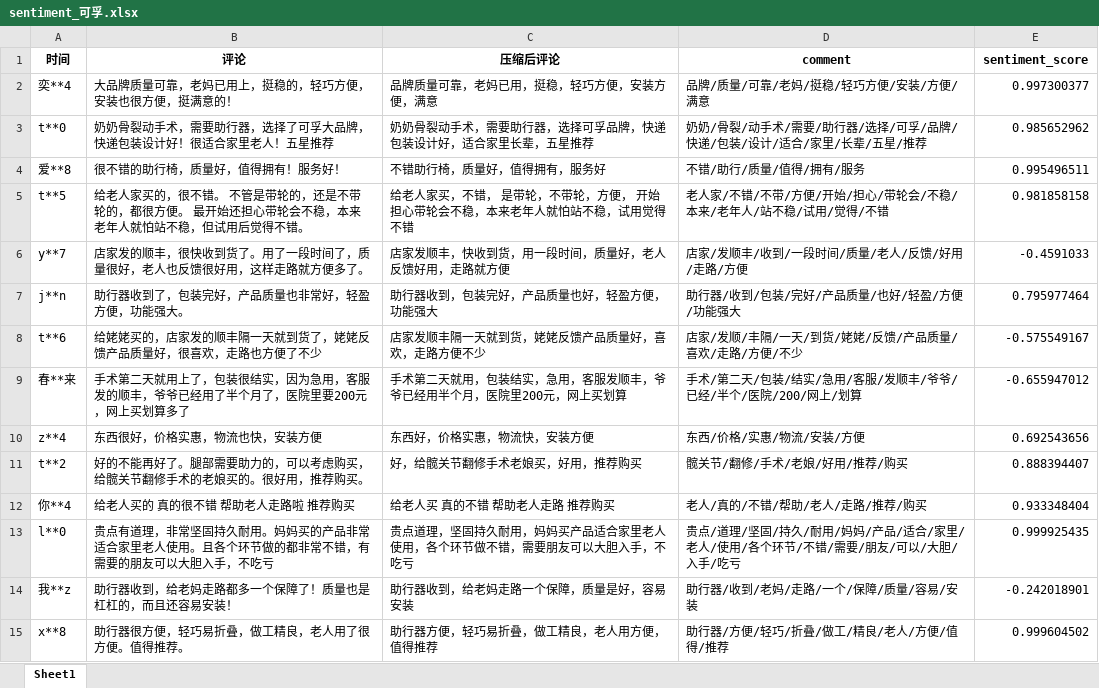
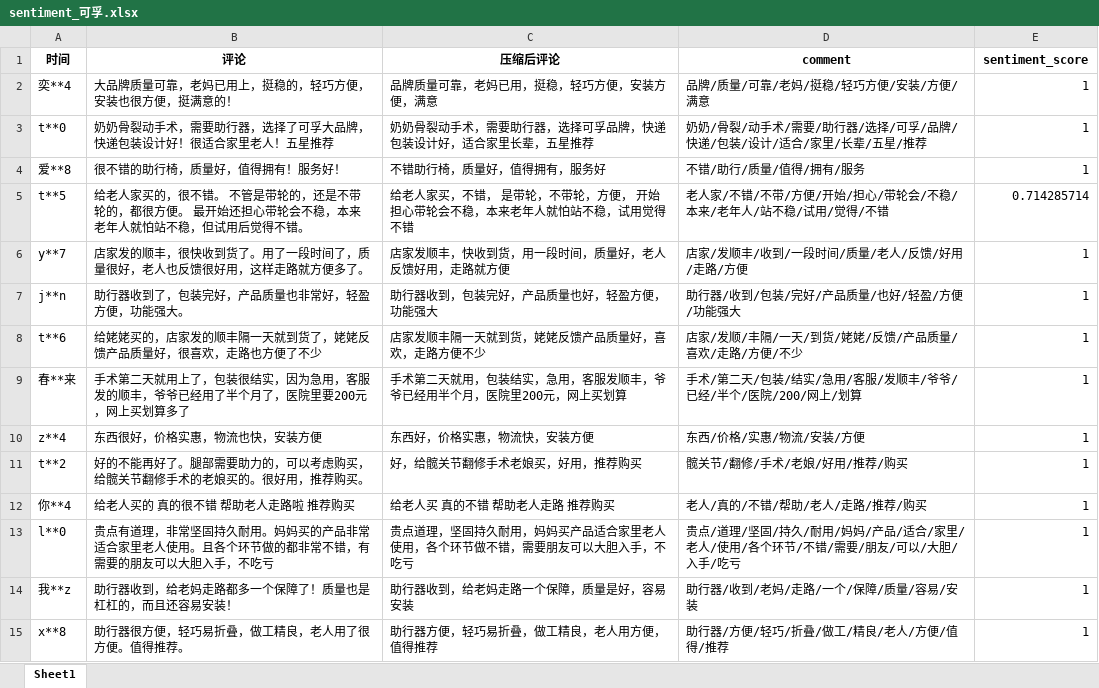
Before and after one commit to PinmogeJoshua/statisticalmodelingcompetition, an Excel workbook: data/statistic_results/sentiment_可孚.xlsx, sheet Sheet1, drawn as a sheet; only a part is shown; values as stored, in another font and other column widths than the file's, no borders; the diff covers the shown part only; the diff names each change by its address in the sheet, - before the commit and + after, or states it on an @@ line.

```diff
--- a/data/statistic_results/sentiment_可孚.xlsx (sheet Sheet1)
+++ b/data/statistic_results/sentiment_可孚.xlsx (sheet Sheet1)
-E2 (sentiment_score): 0.997300377
+E2 (sentiment_score): 1
-E3 (sentiment_score): 0.985652962
+E3 (sentiment_score): 1
-E4 (sentiment_score): 0.995496511
+E4 (sentiment_score): 1
-E5 (sentiment_score): 0.981858158
+E5 (sentiment_score): 0.714285714
-E6 (sentiment_score): -0.4591033
+E6 (sentiment_score): 1
-E7 (sentiment_score): 0.795977464
+E7 (sentiment_score): 1
-E8 (sentiment_score): -0.575549167
+E8 (sentiment_score): 1
-E9 (sentiment_score): -0.655947012
+E9 (sentiment_score): 1
-E10 (sentiment_score): 0.692543656
+E10 (sentiment_score): 1
-E11 (sentiment_score): 0.888394407
+E11 (sentiment_score): 1
-E12 (sentiment_score): 0.933348404
+E12 (sentiment_score): 1
-E13 (sentiment_score): 0.999925435
+E13 (sentiment_score): 1
-E14 (sentiment_score): -0.242018901
+E14 (sentiment_score): 1
-E15 (sentiment_score): 0.999604502
+E15 (sentiment_score): 1
```
Also changed, not shown: 8 removed rows and 936 edited cells elsewhere in this sheet, data/statistic_results/sentiment_hfine.xlsx, data/statistic_results/sentiment_中星众科.xlsx, 21 other files.
